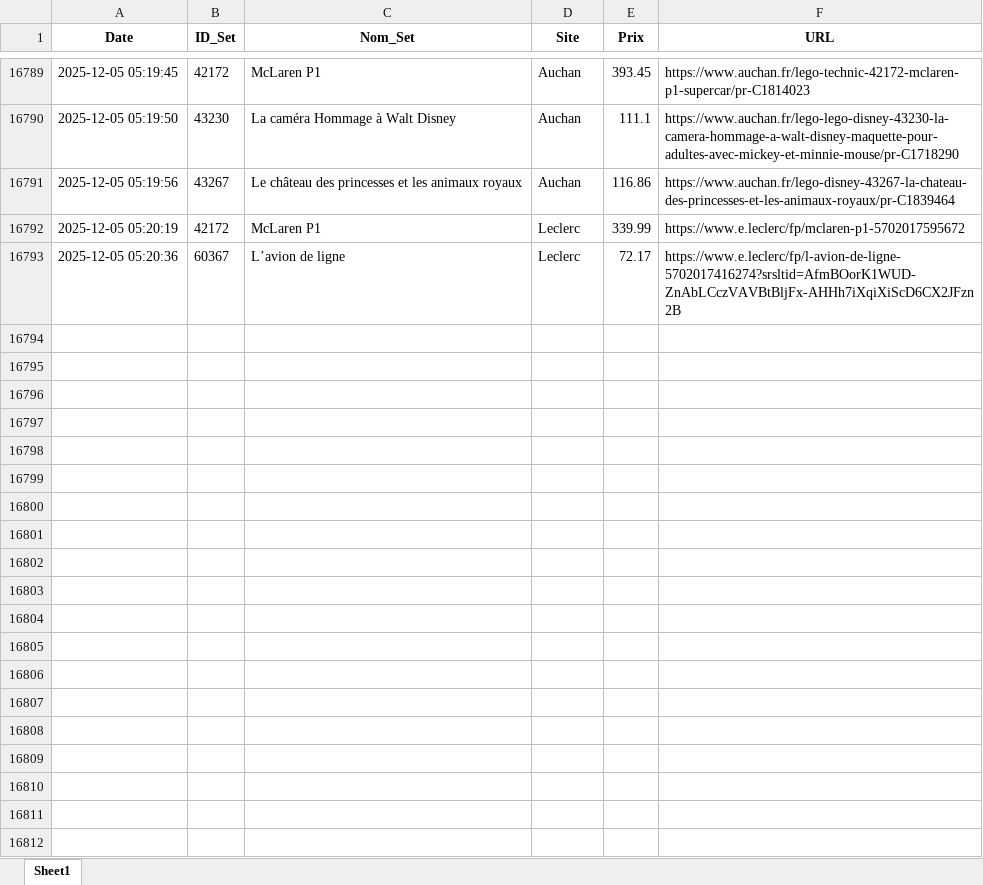
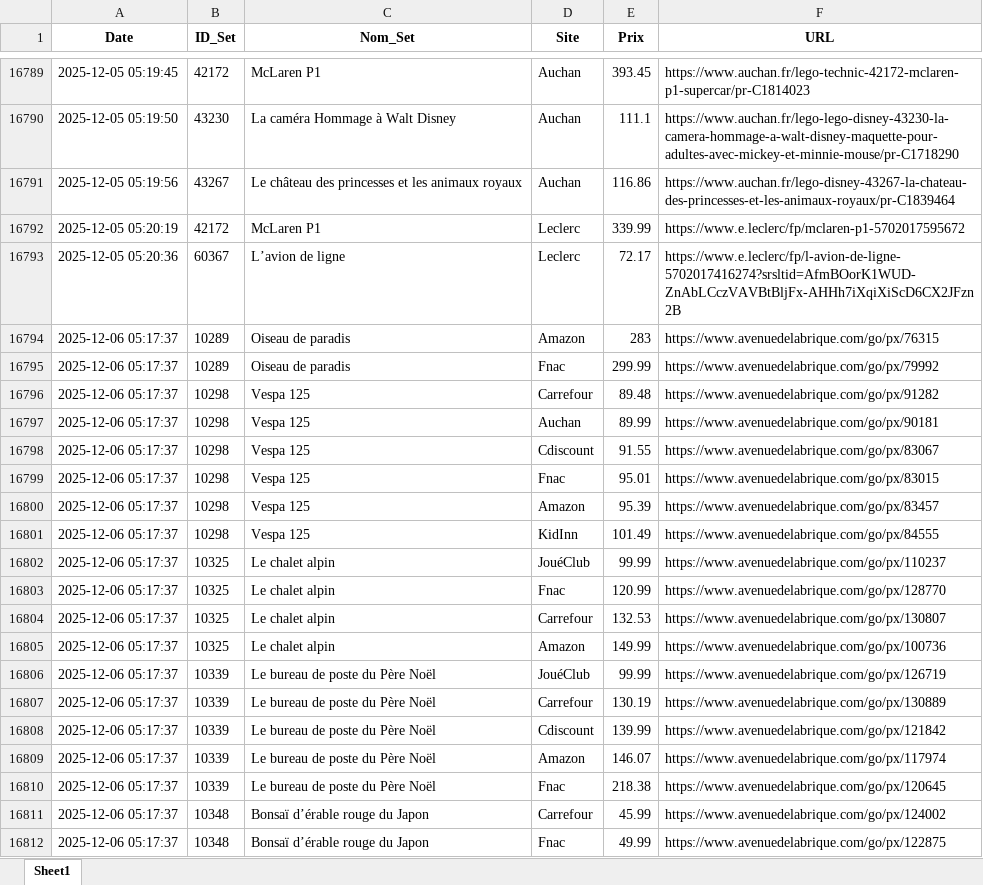
Before and after one commit to Aktawind/lego-price-tracker, an Excel workbook: prix_lego.xlsx, sheet Sheet1, drawn as a sheet; only a part is shown, gaps mark what is left out; values as stored, in another font and other column widths than the file's, no borders; the diff covers the shown part only; the diff names each change by its address in the sheet, - before the commit and + after, or states it on an @@ line.

```diff
--- a/prix_lego.xlsx (sheet Sheet1)
+++ b/prix_lego.xlsx (sheet Sheet1)
+row 16794: 2025-12-06 05:17:37 | 10289 | Oiseau de paradis | Amazon | 283 | https://www.avenuedelabrique.com/go/px/76315
+row 16795: 2025-12-06 05:17:37 | 10289 | Oiseau de paradis | Fnac | 299.99 | https://www.avenuedelabrique.com/go/px/79992
+row 16796: 2025-12-06 05:17:37 | 10298 | Vespa 125 | Carrefour | 89.48 | https://www.avenuedelabrique.com/go/px/91282
+row 16797: 2025-12-06 05:17:37 | 10298 | Vespa 125 | Auchan | 89.99 | https://www.avenuedelabrique.com/go/px/90181
+row 16798: 2025-12-06 05:17:37 | 10298 | Vespa 125 | Cdiscount | 91.55 | https://www.avenuedelabrique.com/go/px/83067
+row 16799: 2025-12-06 05:17:37 | 10298 | Vespa 125 | Fnac | 95.01 | https://www.avenuedelabrique.com/go/px/83015
+row 16800: 2025-12-06 05:17:37 | 10298 | Vespa 125 | Amazon | 95.39 | https://www.avenuedelabrique.com/go/px/83457
+row 16801: 2025-12-06 05:17:37 | 10298 | Vespa 125 | KidInn | 101.49 | https://www.avenuedelabrique.com/go/px/84555
+row 16802: 2025-12-06 05:17:37 | 10325 | Le chalet alpin | JouéClub | 99.99 | https://www.avenuedelabrique.com/go/px/110237
+row 16803: 2025-12-06 05:17:37 | 10325 | Le chalet alpin | Fnac | 120.99 | https://www.avenuedelabrique.com/go/px/128770
+row 16804: 2025-12-06 05:17:37 | 10325 | Le chalet alpin | Carrefour | 132.53 | https://www.avenuedelabrique.com/go/px/130807
+row 16805: 2025-12-06 05:17:37 | 10325 | Le chalet alpin | Amazon | 149.99 | https://www.avenuedelabrique.com/go/px/100736
+row 16806: 2025-12-06 05:17:37 | 10339 | Le bureau de poste du Père Noël | JouéClub | 99.99 | https://www.avenuedelabrique.com/go/px/126719
+row 16807: 2025-12-06 05:17:37 | 10339 | Le bureau de poste du Père Noël | Carrefour | 130.19 | https://www.avenuedelabrique.com/go/px/130889
+row 16808: 2025-12-06 05:17:37 | 10339 | Le bureau de poste du Père Noël | Cdiscount | 139.99 | https://www.avenuedelabrique.com/go/px/121842
+row 16809: 2025-12-06 05:17:37 | 10339 | Le bureau de poste du Père Noël | Amazon | 146.07 | https://www.avenuedelabrique.com/go/px/117974
+row 16810: 2025-12-06 05:17:37 | 10339 | Le bureau de poste du Père Noël | Fnac | 218.38 | https://www.avenuedelabrique.com/go/px/120645
+row 16811: 2025-12-06 05:17:37 | 10348 | Bonsaï d’érable rouge du Japon | Carrefour | 45.99 | https://www.avenuedelabrique.com/go/px/124002
+row 16812: 2025-12-06 05:17:37 | 10348 | Bonsaï d’érable rouge du Japon | Fnac | 49.99 | https://www.avenuedelabrique.com/go/px/122875
```
Also changed, not shown: 122 added rows elsewhere in this sheet, 2 other files.
